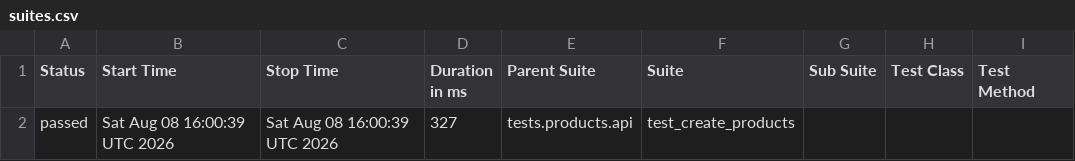
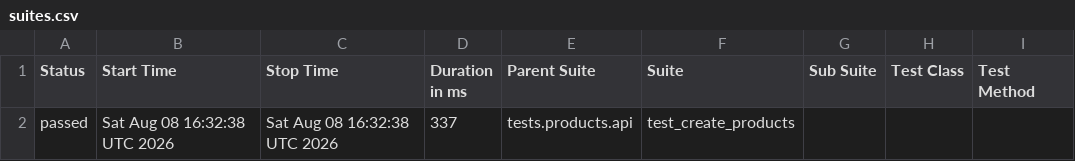
Before and after one commit to Kwakic/TestingWoocommerceAPI, a CSV file: products/smoke/data/suites.csv, drawn as a sheet; only a part is shown; the diff names each change by its address in the sheet, - before the commit and + after, or states it on an @@ line.

```diff
--- a/products/smoke/data/suites.csv
+++ b/products/smoke/data/suites.csv
-B2 (Start Time): Sat Aug 08 16:00:39 UTC 2026
+B2 (Start Time): Sat Aug 08 16:32:38 UTC 2026
-C2 (Stop Time): Sat Aug 08 16:00:39 UTC 2026
+C2 (Stop Time): Sat Aug 08 16:32:38 UTC 2026
-D2 (Duration in ms): 327
+D2 (Duration in ms): 337
```
Also changed, not shown: customers/smoke/data/suites.csv, 46 other files.
